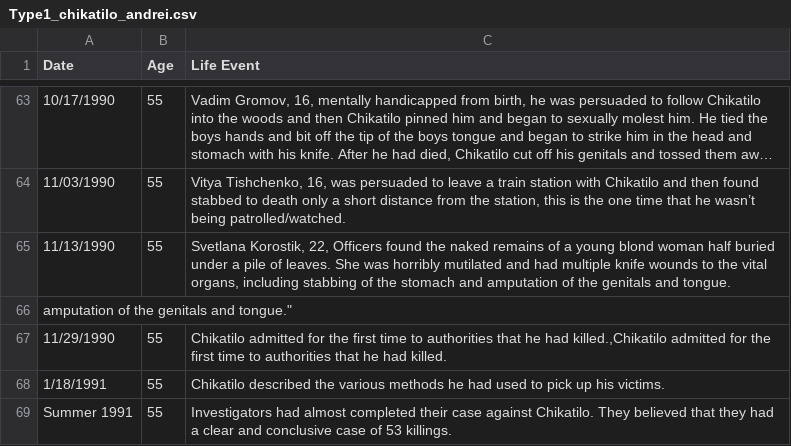
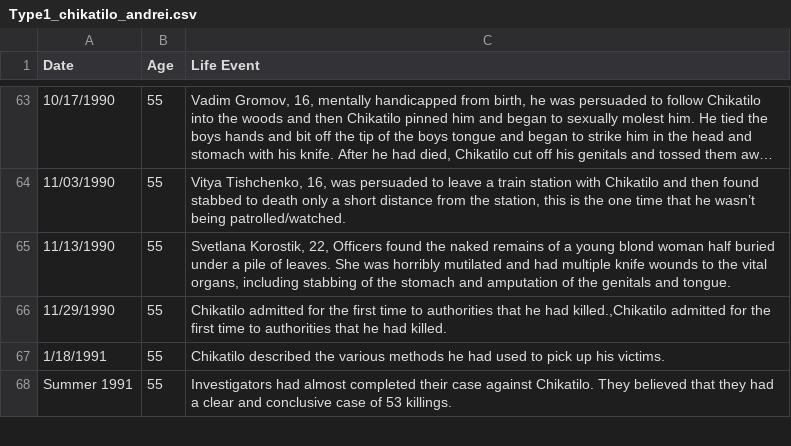
Before and after one commit to ajithksenthil/CrimeArchetypes, a CSV file: mnt/data/csv/Type1_chikatilo_andrei.csv, drawn as a sheet; only a part is shown, gaps mark what is left out; long unchanged cells end in …; the diff names each change by its address in the sheet, - before the commit and + after, or states it on an @@ line.

Commit message:
CLEANED_Type1_chikatilo_andrei.csv

```diff
--- a/mnt/data/csv/Type1_chikatilo_andrei.csv
+++ b/mnt/data/csv/Type1_chikatilo_andrei.csv
-row 66: amputation of the genitals and tongue."
```
